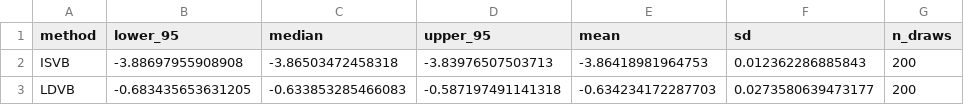
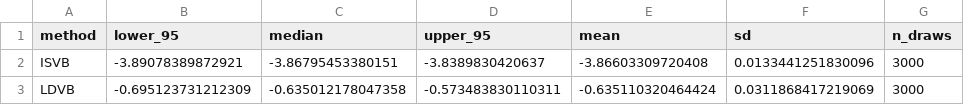
Before and after one commit to AntonioAPDL/exdqlm---Article, a CSV file: analysis/manuscript/outputs/tables/ex2_gamma_credible_intervals.csv, drawn as a sheet.

```diff
--- a/analysis/manuscript/outputs/tables/ex2_gamma_credible_intervals.csv
+++ b/analysis/manuscript/outputs/tables/ex2_gamma_credible_intervals.csv
@@ -1,3 +1,3 @@
 "method","lower_95","median","upper_95","mean","sd","n_draws"
-"ISVB",-3.88697955908908,-3.86503472458318,-3.83976507503713,-3.86418981964753,0.012362286885843,200
-"LDVB",-0.683435653631205,-0.633853285466083,-0.587197491141318,-0.634234172287703,0.0273580639473177,200
+"ISVB",-3.89078389872921,-3.86795453380151,-3.8389830420637,-3.86603309720408,0.0133441251830096,3000
+"LDVB",-0.695123731212309,-0.635012178047358,-0.573483830110311,-0.635110320464424,0.0311868417219069,3000
```
Also changed, not shown: analysis/manuscript/outputs/tables/benchmark_environment.csv, analysis/manuscript/outputs/tables/ex4_seed_screen_selection.csv, 25 other files.
